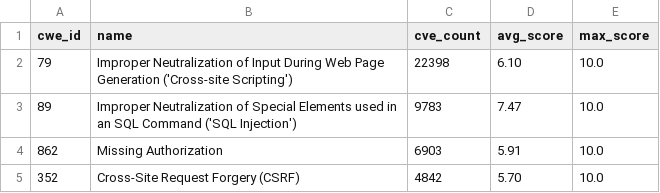
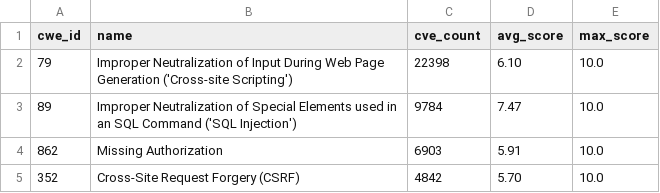
Before and after one commit to x-cmd/cve, a TSV file: report/cwe.top100.by-cve-count.report.tsv, drawn as a sheet; only a part is shown.

```diff
--- a/report/cwe.top100.by-cve-count.report.tsv
+++ b/report/cwe.top100.by-cve-count.report.tsv
@@ -2,3 +2,3 @@ cwe_id	name	cve_count	avg_score	max_score
 79	Improper Neutralization of Input During Web Page Generation ('Cross-site Scripting')	22398	6.10	10.0
-89	Improper Neutralization of Special Elements used in an SQL Command ('SQL Injection')	9783	7.47	10.0
+89	Improper Neutralization of Special Elements used in an SQL Command ('SQL Injection')	9784	7.47	10.0
 862	Missing Authorization	6903	5.91	10.0
```
Also changed, not shown: report/cve.report.tsv, report/cwe.top100.by-cve-count.since-2024.report.tsv, 6 other files.
